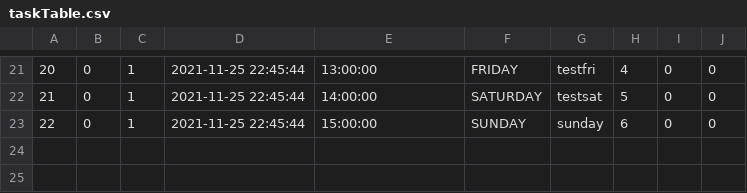
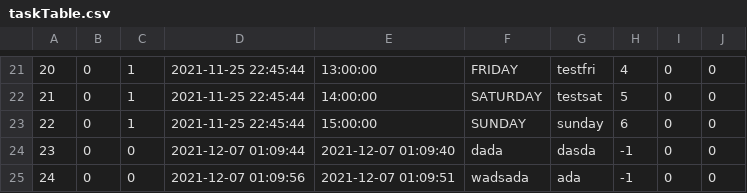
Before and after one commit to The-name-FPGN-is-already-taken/NoteMe, a CSV file: taskTable.csv, drawn as a sheet; only a part is shown, gaps mark what is left out.

```diff
--- a/taskTable.csv
+++ b/taskTable.csv
@@ -23 +23,3 @@
 22,0,1,2021-11-25 22:45:44,15:00:00,SUNDAY,sunday,6,0,0
+23,0,0,2021-12-07 01:09:44,2021-12-07 01:09:40,dada,dasda,-1,0,0
+24,0,0,2021-12-07 01:09:56,2021-12-07 01:09:51,wadsada,ada,-1,0,0
```
Also changed, not shown: 1 other file.
